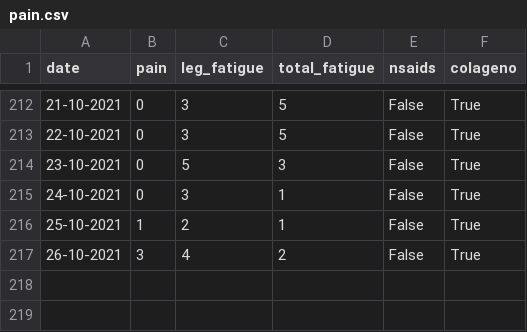
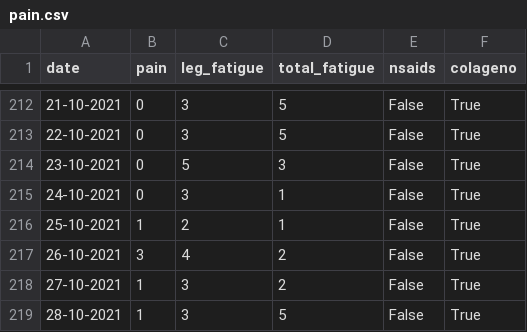
Before and after one commit to cmougan/knee, a CSV file: data/pain.csv, drawn as a sheet; only a part is shown, gaps mark what is left out.

```diff
--- a/data/pain.csv
+++ b/data/pain.csv
@@ -217 +217,3 @@ date,pain, leg_fatigue, total_fatigue, nsaids, colageno,
 26-10-2021, 3,4, 2, False, True
+27-10-2021, 1,3, 2, False, True
+28-10-2021, 1,3, 5, False, True
```
Also changed, not shown: data/sport.csv.
